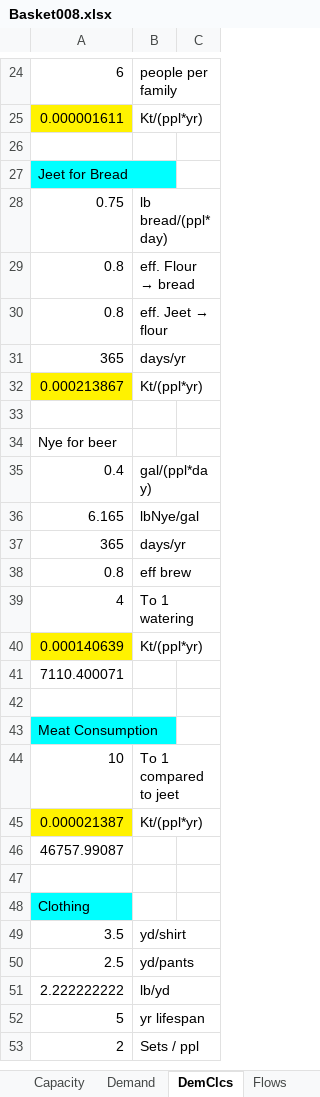
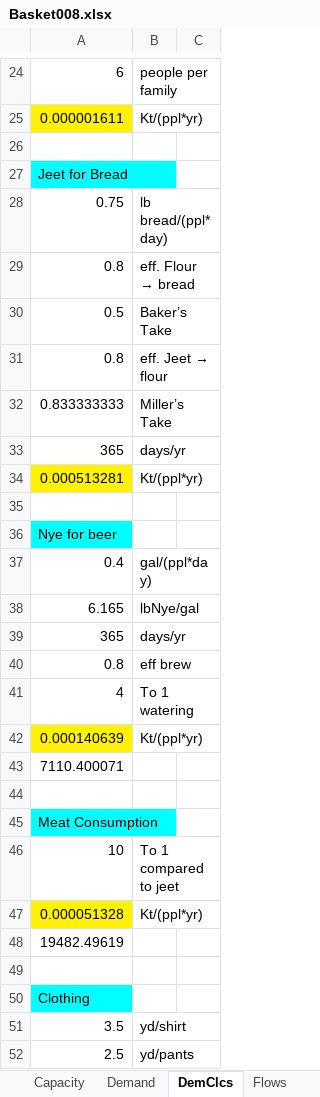
Before and after one commit to Cryptonomicon1/WalaEconomics, an Excel workbook: Basket008.xlsx, sheet DemClcs, drawn as a sheet; only a part is shown, gaps mark what is left out; the shorter side is filled out with more unchanged rows; values as stored, in another font and other column widths than the file's, no borders; addresses are those after the commit; the diff names each change by its address in the sheet, - before the commit and + after, or states it on an @@ line.

```diff
--- a/Basket008.xlsx (sheet DemClcs)
+++ b/Basket008.xlsx (sheet DemClcs)
+row 30: 0.5 | Baker’s Take
+row 32: 0.833333333 | Miller’s Take
-A34: 0.000213867
+A34: 0.000513281
-A36 fill: none
+A36 fill: #00FFFF
-A47: 0.000021387
+A47: 0.000051328
-A48: 46757.99087
+A48: 19482.49619
```
Also changed, not shown: sheet Cash, sheet Flows, sheet Capacity, sheet Show, sheet Demand, sheet Vanuchu, 2 more sheets, formulas that keep their value, 1 other file.
